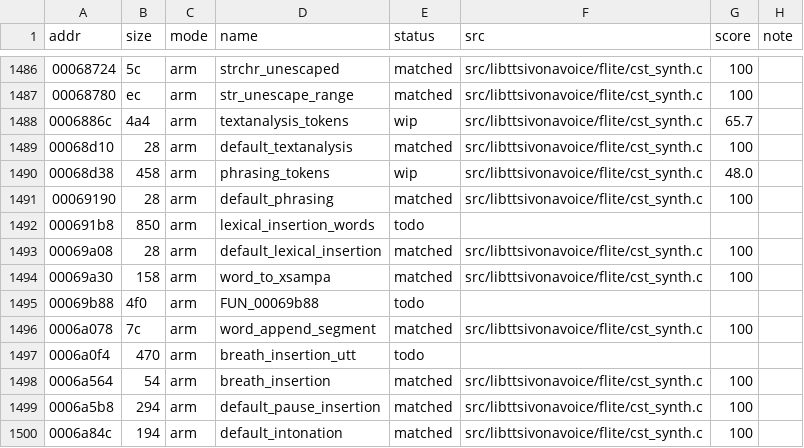
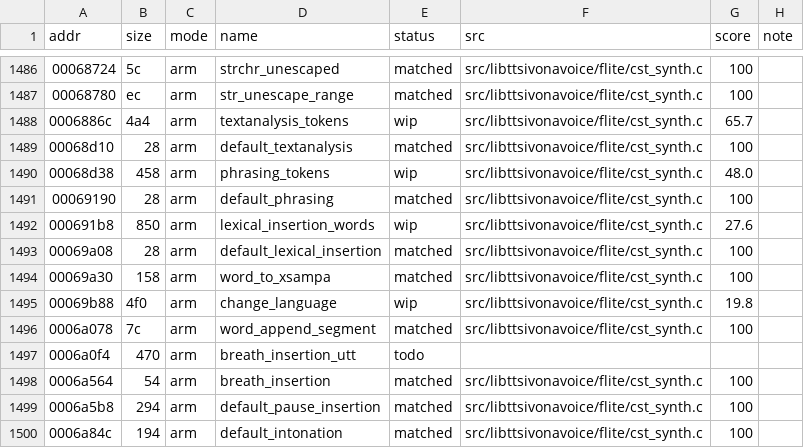
Before and after one commit to sweetbbak/open-ivona, a TSV file: symbols/libttsivonavoice.funcs.tsv, drawn as a sheet; only a part is shown, gaps mark what is left out.

```diff
--- a/symbols/libttsivonavoice.funcs.tsv
+++ b/symbols/libttsivonavoice.funcs.tsv
@@ -1491,6 +1491,6 @@ addr	size	mode	name	status	src	score	note
 00069190	28	arm	default_phrasing	matched	src/libttsivonavoice/flite/cst_synth.c	100	
-000691b8	850	arm	lexical_insertion_words	todo			
+000691b8	850	arm	lexical_insertion_words	wip	src/libttsivonavoice/flite/cst_synth.c	27.6	
 00069a08	28	arm	default_lexical_insertion	matched	src/libttsivonavoice/flite/cst_synth.c	100	
 00069a30	158	arm	word_to_xsampa	matched	src/libttsivonavoice/flite/cst_synth.c	100	
-00069b88	4f0	arm	FUN_00069b88	todo			
+00069b88	4f0	arm	change_language	wip	src/libttsivonavoice/flite/cst_synth.c	19.8	
 0006a078	7c	arm	word_append_segment	matched	src/libttsivonavoice/flite/cst_synth.c	100	
```
Also changed, not shown: 1 other file.
